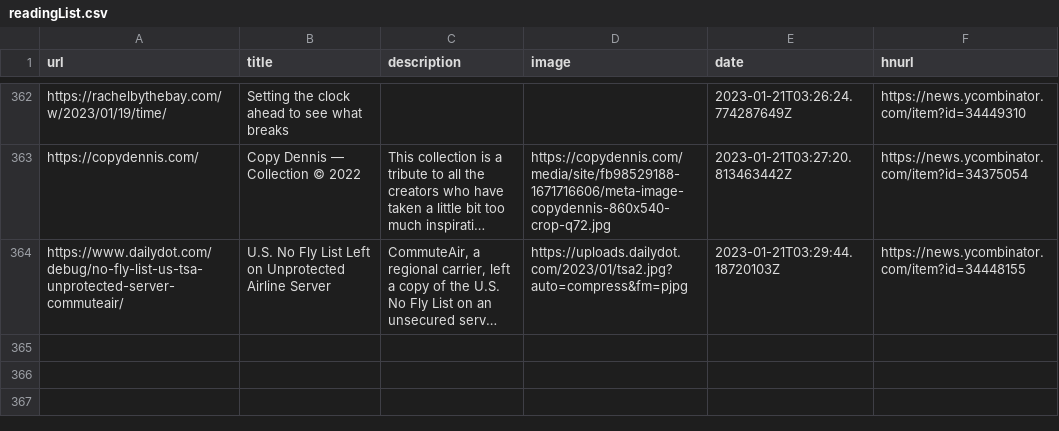
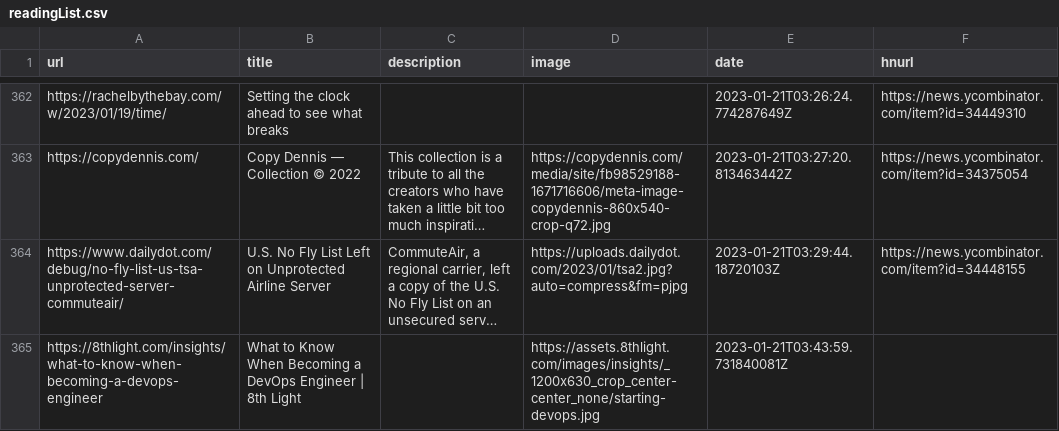
Before and after one commit to zanshin/readingList, a CSV file: readingList.csv, drawn as a sheet; only a part is shown, gaps mark what is left out; long unchanged cells end in …; the diff names each change by its address in the sheet, - before the commit and + after, or states it on an @@ line.

Commit message:
Automated reading list update on Sat Jan 21 03:43:59 UTC 2023

```diff
--- a/readingList.csv
+++ b/readingList.csv
+row 365: https://8thlight.com/insights/what-to-know-when-becoming-a-devops-engineer | What to Know When Becoming a DevOps Engineer | 8th Light |  | https://assets.8thlight.com/images/insights/_1200x630_crop_center-center_none/starting-devops.jpg | 2023-01-21T03:43:59.731840081Z
```
